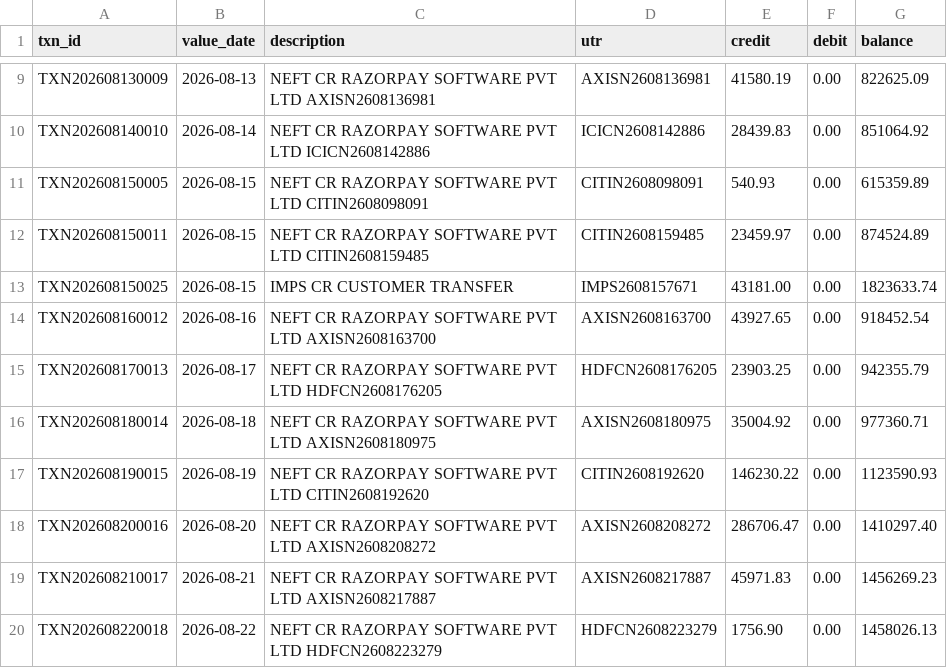
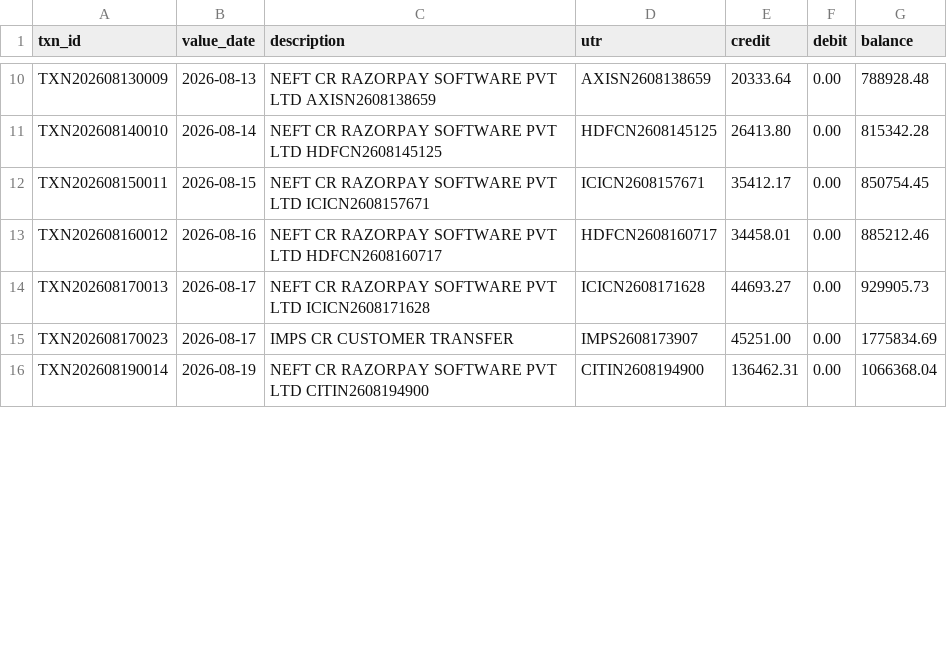
Before and after one commit to sanviq/recon, a CSV file: data/demo/bank_statement.csv, drawn as a sheet; only a part is shown, gaps mark what is left out; removed rows and columns are numbered as before the commit, all else as after; the diff covers the shown part only; the diff names each change by its address in the sheet, - before the commit and + after, or states it on an @@ line.

```diff
--- a/data/demo/bank_statement.csv
+++ b/data/demo/bank_statement.csv
-C10 (description): …PVT LTD AXISN2608136981
+C10 (description): …PVT LTD AXISN2608138659
-D10 (utr): AXISN2608136981
+D10 (utr): AXISN2608138659
-E10 (credit): 41580.19
+E10 (credit): 20333.64
-G10 (balance): 822625.09
+G10 (balance): 788928.48
-C11 (description): …PVT LTD ICICN2608142886
+C11 (description): …PVT LTD HDFCN2608145125
-D11 (utr): ICICN2608142886
+D11 (utr): HDFCN2608145125
-E11 (credit): 28439.83
+E11 (credit): 26413.80
-G11 (balance): 851064.92
+G11 (balance): 815342.28
-row 11: TXN202608150005 | 2026-08-15 | NEFT CR RAZORPAY SOFTWARE PVT LTD CITIN2608098091 | CITIN2608098091 | 540.93 | 0.00 | 615359.89
-C12 (description): …PVT LTD CITIN2608159485
+C12 (description): …PVT LTD ICICN2608157671
-D12 (utr): CITIN2608159485
+D12 (utr): ICICN2608157671
-E12 (credit): 23459.97
+E12 (credit): 35412.17
-G12 (balance): 874524.89
+G12 (balance): 850754.45
-row 13: TXN202608150025 | 2026-08-15 | IMPS CR CUSTOMER TRANSFER | IMPS2608157671 | 43181.00 | 0.00 | 1823633.74
-C13 (description): …PVT LTD AXISN2608163700
+C13 (description): …PVT LTD HDFCN2608160717
-D13 (utr): AXISN2608163700
+D13 (utr): HDFCN2608160717
-E13 (credit): 43927.65
+E13 (credit): 34458.01
-G13 (balance): 918452.54
+G13 (balance): 885212.46
-C14 (description): …PVT LTD HDFCN2608176205
+C14 (description): …PVT LTD ICICN2608171628
-D14 (utr): HDFCN2608176205
+D14 (utr): ICICN2608171628
-E14 (credit): 23903.25
+E14 (credit): 44693.27
-G14 (balance): 942355.79
+G14 (balance): 929905.73
-row 16: TXN202608180014 | 2026-08-18 | NEFT CR RAZORPAY SOFTWARE PVT LTD AXISN2608180975 | AXISN2608180975 | 35004.92 | 0.00 | 977360.71
+row 15: TXN202608170023 | 2026-08-17 | IMPS CR CUSTOMER TRANSFER | IMPS2608173907 | 45251.00 | 0.00 | 1775834.69
-A16 (txn_id): TXN202608190015
+A16 (txn_id): TXN202608190014
-C16 (description): …PVT LTD CITIN2608192620
+C16 (description): …PVT LTD CITIN2608194900
-D16 (utr): CITIN2608192620
+D16 (utr): CITIN2608194900
-E16 (credit): 146230.22
+E16 (credit): 136462.31
-G16 (balance): 1123590.93
+G16 (balance): 1066368.04
-row 18: TXN202608200016 | 2026-08-20 | NEFT CR RAZORPAY SOFTWARE PVT LTD AXISN2608208272 | AXISN2608208272 | 286706.47 | 0.00 | 1410297.40
-row 19: TXN202608210017 | 2026-08-21 | NEFT CR RAZORPAY SOFTWARE PVT LTD AXISN2608217887 | AXISN2608217887 | 45971.83 | 0.00 | 1456269.23
-row 20: TXN202608220018 | 2026-08-22 | NEFT CR RAZORPAY SOFTWARE PVT LTD HDFCN2608223279 | HDFCN2608223279 | 1756.90 | 0.00 | 1458026.13
```
Also changed, not shown: 7 added rows, 3 removed rows and 40 edited cells elsewhere in this file, data/demo/ledger.csv, 29 other files.
